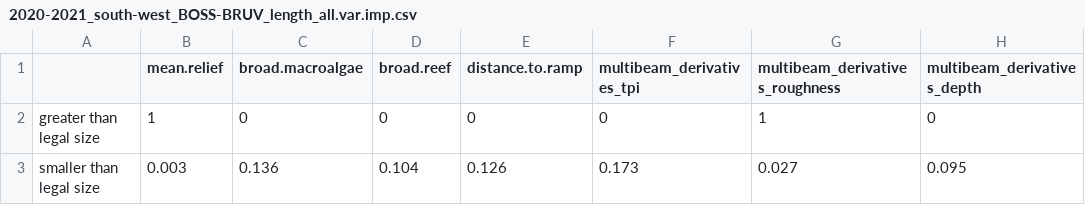
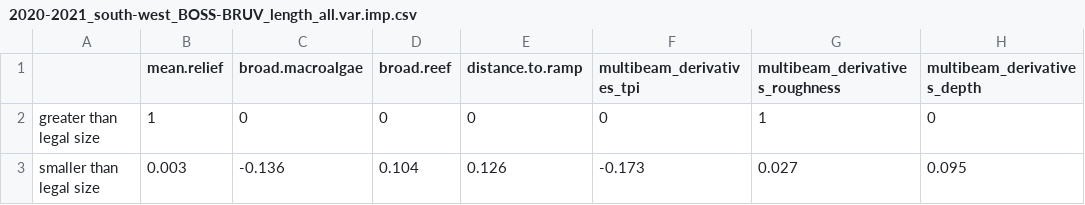
Before and after one commit to UWA-Marine-Ecology-Group-projects/mac-swc, a CSV file: output/multibeam fish gamms/2020-2021_south-west_BOSS-BRUV_length_all.var.imp.csv, drawn as a sheet; only a part is shown; the diff names each change by its address in the sheet, - before the commit and + after, or states it on an @@ line.

```diff
--- a/output/multibeam fish gamms/2020-2021_south-west_BOSS-BRUV_length_all.var.imp.csv
+++ b/output/multibeam fish gamms/2020-2021_south-west_BOSS-BRUV_length_all.var.imp.csv
-C3 (broad.macroalgae): 0.136
+C3 (broad.macroalgae): -0.136
-F3 (multibeam_derivatives_tpi): 0.173
+F3 (multibeam_derivatives_tpi): -0.173
```
Also changed, not shown: output/fish gamms/2020-2021_south-west_BOSS-BRUV_length_all.var.imp.csv, output/multibeam fish gamms/2020-2021_south-west_BOSS-BRUV_all.var.imp.csv, 9 other files.
